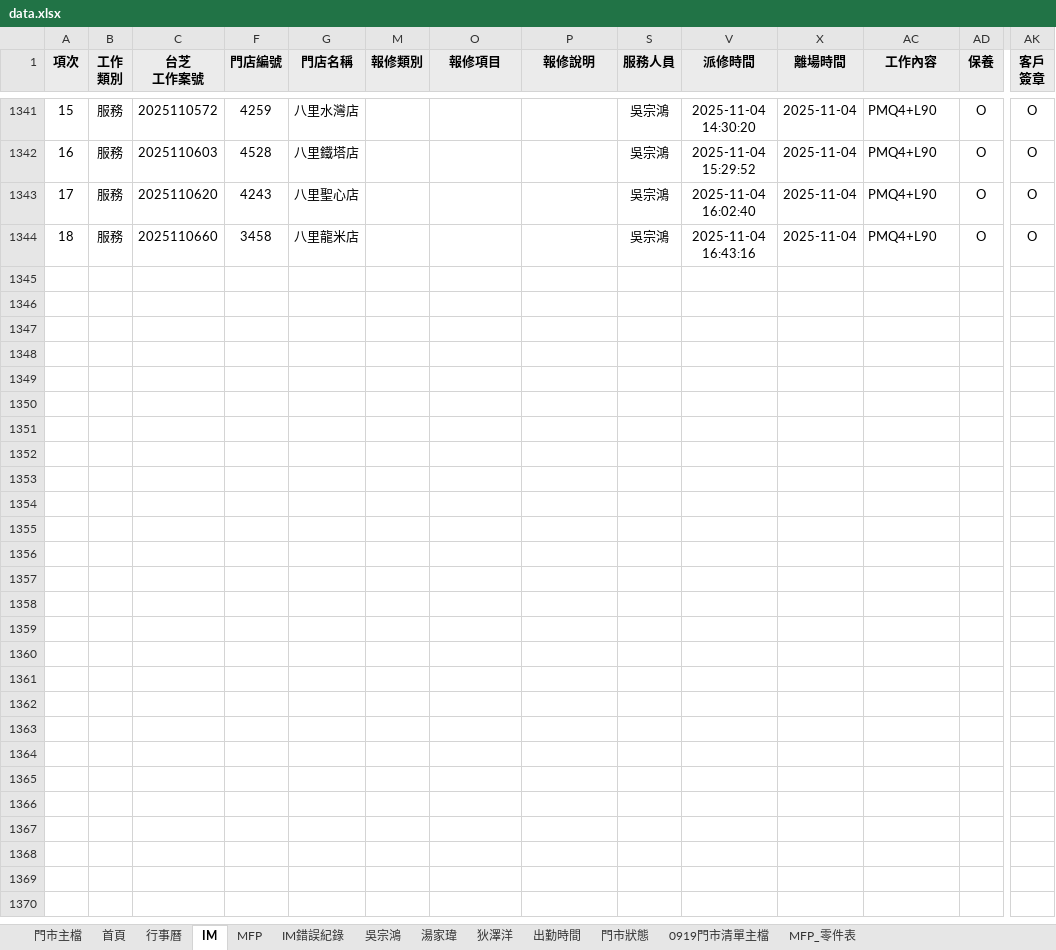
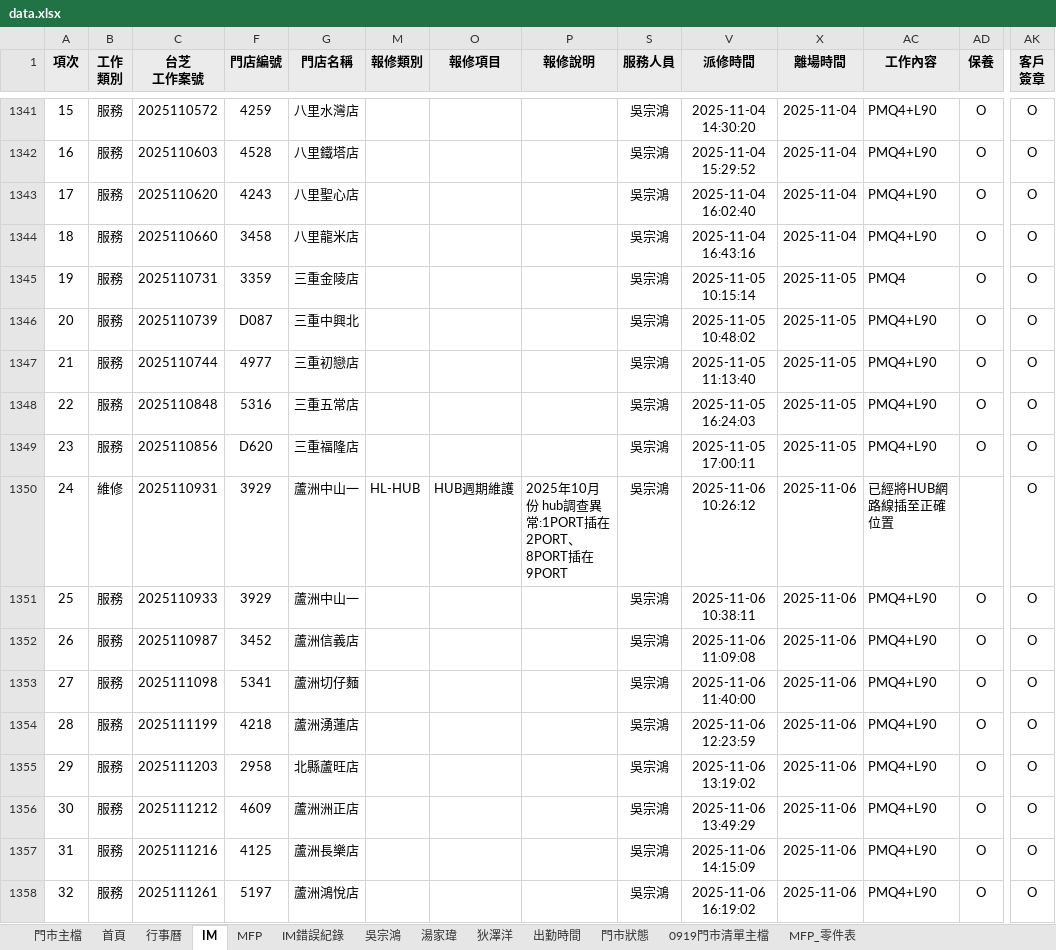
Before and after one commit to Yang-0419-di/FW_2, an Excel workbook: data.xlsx, sheet IM, drawn as a sheet; only a part is shown, gaps mark what is left out; values as stored, in another font and other column widths than the file's, no borders; conditional formats not drawn; rows hold the shown columns only; the diff names each change by its address in the sheet, - before the commit and + after, or states it on an @@ line.

```diff
--- a/data.xlsx (sheet IM)
+++ b/data.xlsx (sheet IM)
+row 1345: 19 | 服務 | 2025110731 | 3359 | 三重金陵店 |  |  |  | 吳宗鴻 | 2025-11-05 10:15:14 | 2025-11-05 | PMQ4 | O | O
+row 1346: 20 | 服務 | 2025110739 | D087 | 三重中興北 |  |  |  | 吳宗鴻 | 2025-11-05 10:48:02 | 2025-11-05 | PMQ4+L90 | O | O
+row 1347: 21 | 服務 | 2025110744 | 4977 | 三重初戀店 |  |  |  | 吳宗鴻 | 2025-11-05 11:13:40 | 2025-11-05 | PMQ4+L90 | O | O
+row 1348: 22 | 服務 | 2025110848 | 5316 | 三重五常店 |  |  |  | 吳宗鴻 | 2025-11-05 16:24:03 | 2025-11-05 | PMQ4+L90 | O | O
+row 1349: 23 | 服務 | 2025110856 | D620 | 三重福隆店 |  |  |  | 吳宗鴻 | 2025-11-05 17:00:11 | 2025-11-05 | PMQ4+L90 | O | O
+row 1350: 24 | 維修 | 2025110931 | 3929 | 蘆洲中山一 | HL-HUB | HUB週期維護 | 2025年10月份 hub調查異常:1PORT插在2PORT、8PORT插在9PORT | 吳宗鴻 | 2025-11-06 10:26:12 | 2025-11-06 | 已經將HUB網路線插至正確位置 |  | O
+row 1351: 25 | 服務 | 2025110933 | 3929 | 蘆洲中山一 |  |  |  | 吳宗鴻 | 2025-11-06 10:38:11 | 2025-11-06 | PMQ4+L90 | O | O
+row 1352: 26 | 服務 | 2025110987 | 3452 | 蘆洲信義店 |  |  |  | 吳宗鴻 | 2025-11-06 11:09:08 | 2025-11-06 | PMQ4+L90 | O | O
+row 1353: 27 | 服務 | 2025111098 | 5341 | 蘆洲切仔麵 |  |  |  | 吳宗鴻 | 2025-11-06 11:40:00 | 2025-11-06 | PMQ4+L90 | O | O
+row 1354: 28 | 服務 | 2025111199 | 4218 | 蘆洲湧蓮店 |  |  |  | 吳宗鴻 | 2025-11-06 12:23:59 | 2025-11-06 | PMQ4+L90 | O | O
+row 1355: 29 | 服務 | 2025111203 | 2958 | 北縣蘆旺店 |  |  |  | 吳宗鴻 | 2025-11-06 13:19:02 | 2025-11-06 | PMQ4+L90 | O | O
+row 1356: 30 | 服務 | 2025111212 | 4609 | 蘆洲洲正店 |  |  |  | 吳宗鴻 | 2025-11-06 13:49:29 | 2025-11-06 | PMQ4+L90 | O | O
+row 1357: 31 | 服務 | 2025111216 | 4125 | 蘆洲長樂店 |  |  |  | 吳宗鴻 | 2025-11-06 14:15:09 | 2025-11-06 | PMQ4+L90 | O | O
+row 1358: 32 | 服務 | 2025111261 | 5197 | 蘆洲鴻悅店 |  |  |  | 吳宗鴻 | 2025-11-06 16:19:02 | 2025-11-06 | PMQ4+L90 | O | O
```
Also changed, not shown: sheet 門市主檔, sheet 吳宗鴻, sheet MFP, sheet 出勤時間, sheet 首頁, formulas that keep their value, hidden cells, charts or pictures, IM/202511_HL_Maintain_Report.xlsx, IM/202511_Service_Count_Report.xlsx, 10 other files.
